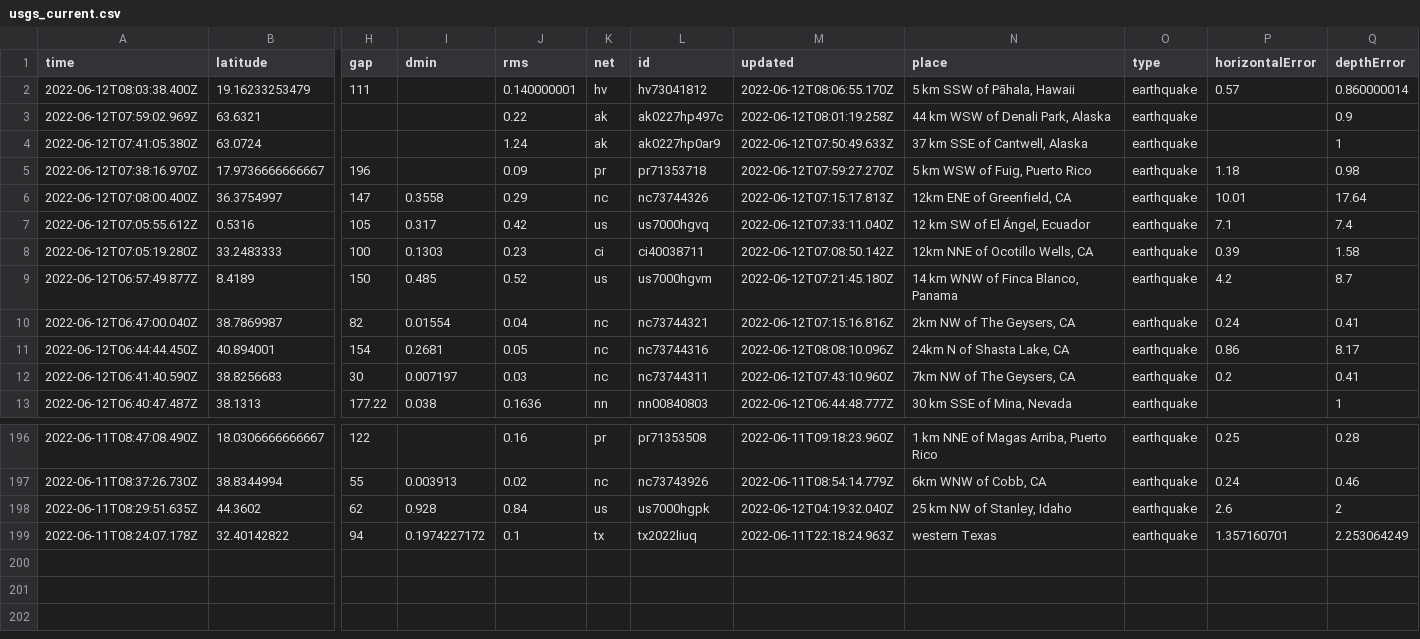
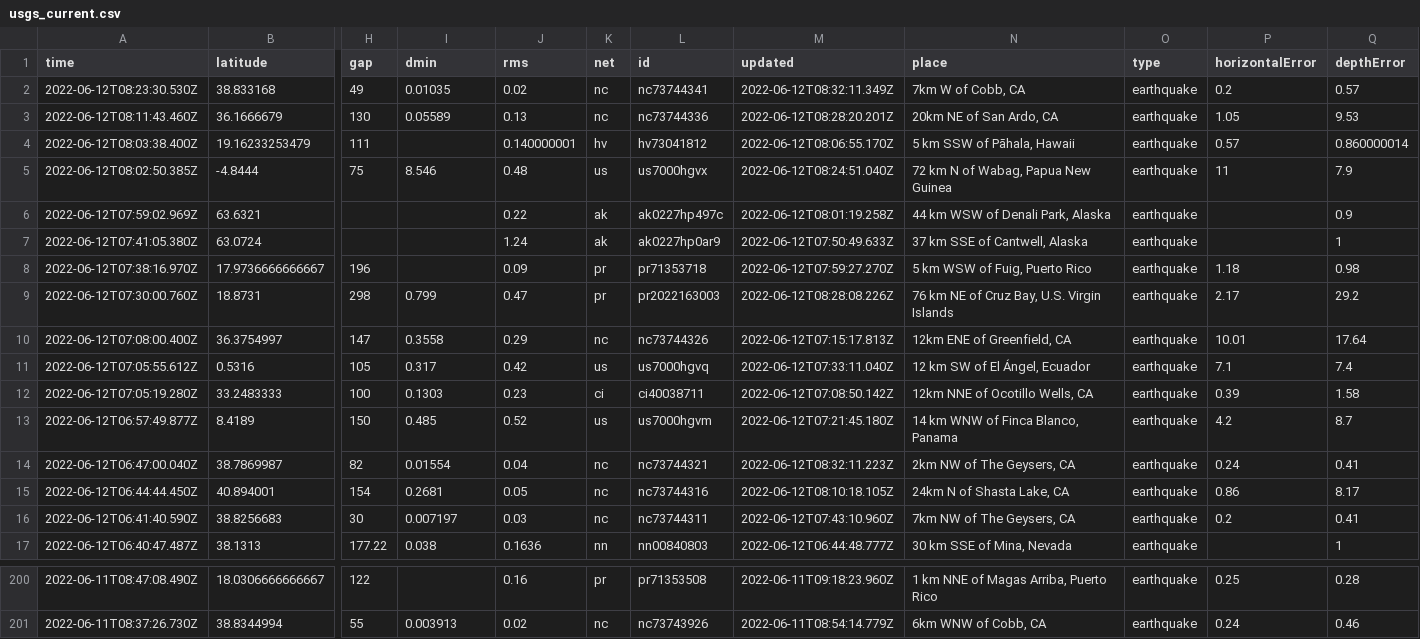
Before and after one commit to lizmurray3/my-data-robot, a CSV file: usgs_current.csv, drawn as a sheet; only a part is shown, gaps mark what is left out; removed rows and columns are numbered as before the commit, all else as after; rows hold the shown columns only; the diff names each change by its address in the sheet, - before the commit and + after, or states it on an @@ line.

```diff
--- a/usgs_current.csv
+++ b/usgs_current.csv
+row 2: 2022-06-12T08:23:30.530Z | 38.833168 | 49 | 0.01035 | 0.02 | nc | nc73744341 | 2022-06-12T08:32:11.349Z | 7km W of Cobb, CA | earthquake | 0.2 | 0.57
+row 3: 2022-06-12T08:11:43.460Z | 36.1666679 | 130 | 0.05589 | 0.13 | nc | nc73744336 | 2022-06-12T08:28:20.201Z | 20km NE of San Ardo, CA | earthquake | 1.05 | 9.53
+row 5: 2022-06-12T08:02:50.385Z | -4.8444 | 75 | 8.546 | 0.48 | us | us7000hgvx | 2022-06-12T08:24:51.040Z | 72 km N of Wabag, Papua New Guinea | earthquake | 11 | 7.9
+row 9: 2022-06-12T07:30:00.760Z | 18.8731 | 298 | 0.799 | 0.47 | pr | pr2022163003 | 2022-06-12T08:28:08.226Z | 76 km NE of Cruz Bay, U.S. Virgin Islands | earthquake | 2.17 | 29.2
-M14 (updated): 2022-06-12T07:15:16.816Z
+M14 (updated): 2022-06-12T08:32:11.223Z
-M15 (updated): 2022-06-12T08:08:10.096Z
+M15 (updated): 2022-06-12T08:10:18.105Z
-row 198: 2022-06-11T08:29:51.635Z | 44.3602 | 62 | 0.928 | 0.84 | us | us7000hgpk | 2022-06-12T04:19:32.040Z | 25 km NW of Stanley, Idaho | earthquake | 2.6 | 2
-row 199: 2022-06-11T08:24:07.178Z | 32.40142822 | 94 | 0.1974227172 | 0.1 | tx | tx2022liuq | 2022-06-11T22:18:24.963Z | western Texas | earthquake | 1.357160701 | 2.253064249
```
